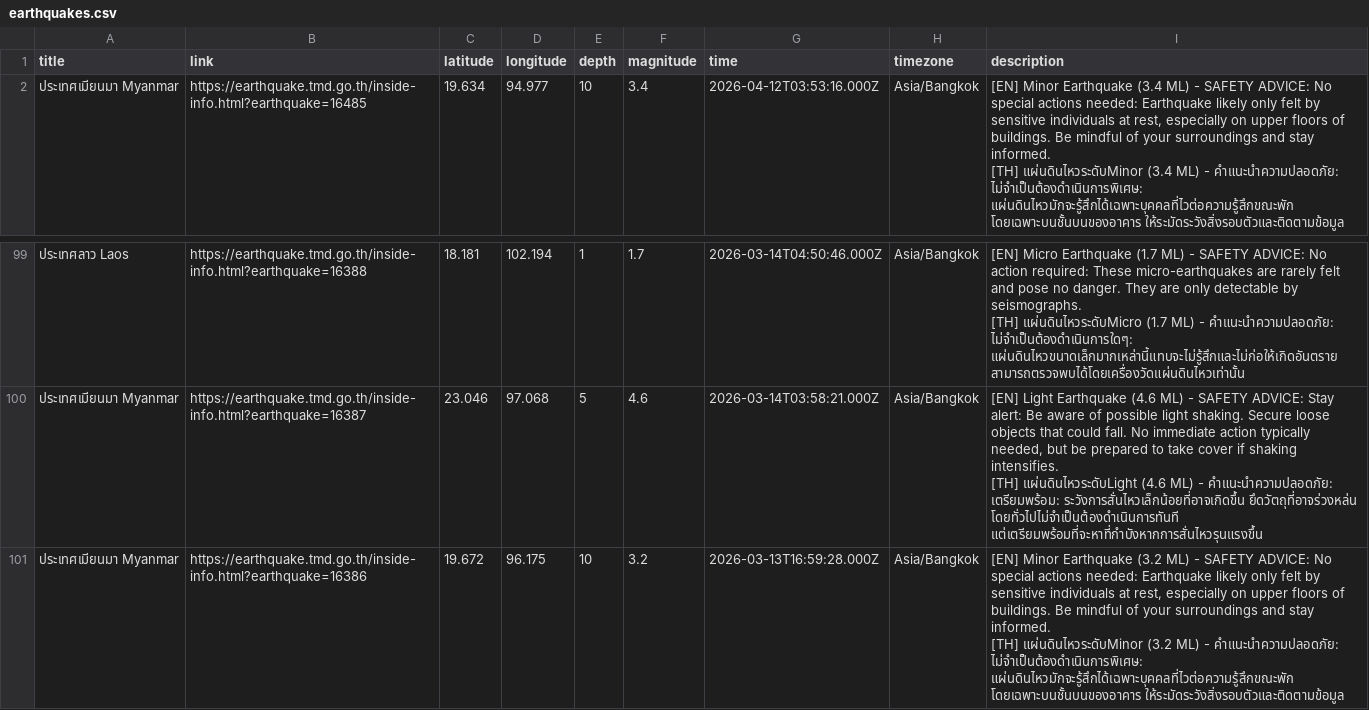
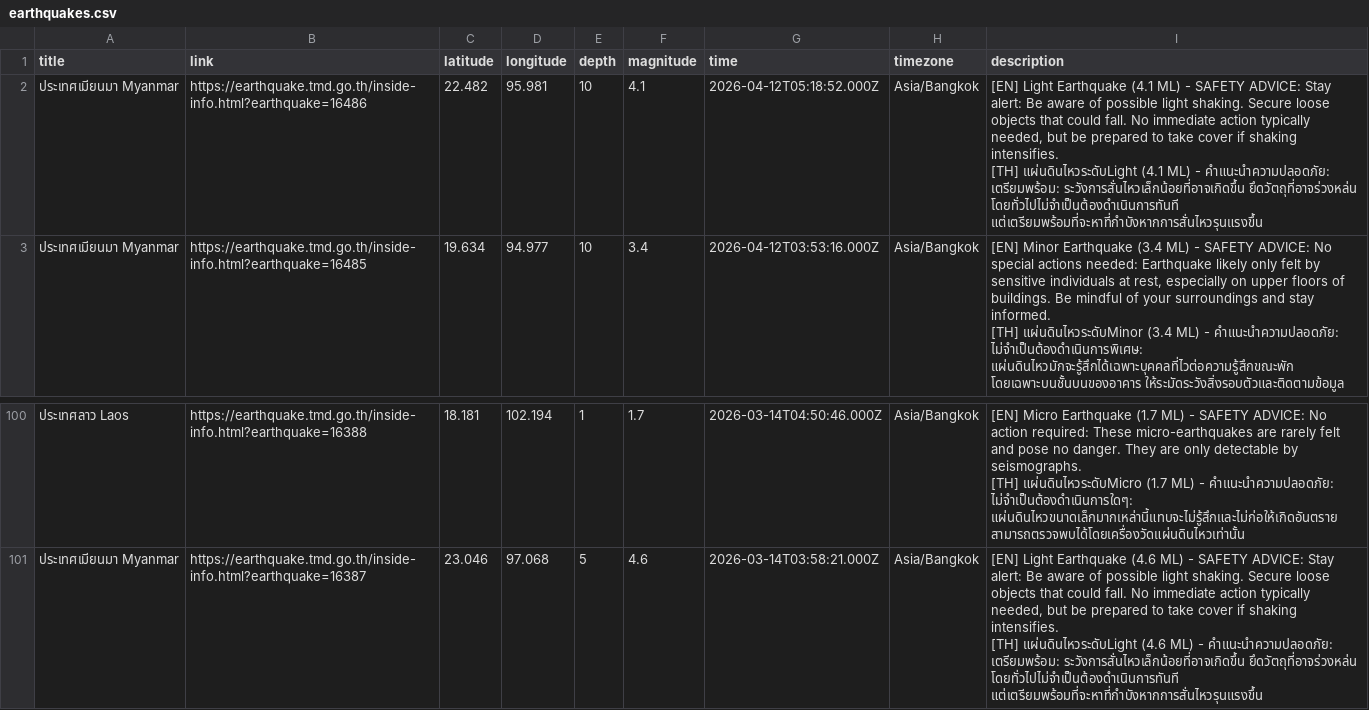
Before and after one commit to Pittawat2542/thailand-earthquake-visualizer, a CSV file: data/earthquakes.csv, drawn as a sheet; only a part is shown, gaps mark what is left out; removed rows and columns are numbered as before the commit, all else as after; ↵ is a line break in a cell; the diff names each change by its address in the sheet, - before the commit and + after, or states it on an @@ line.

```diff
--- a/data/earthquakes.csv
+++ b/data/earthquakes.csv
+row 2: ประเทศเมียนมา Myanmar | https://earthquake.tmd.go.th/inside-info.html?earthquake=16486 | 22.482 | 95.981 | 10 | 4.1 | 2026-04-12T05:18:52.000Z | Asia/Bangkok | [EN] Light Earthquake (4.1 ML) - SAFETY ADVICE: Stay alert: Be aware of possible light shaking. Secure loose objects that could fall. No immediate action typically needed, but be prepared to take cover if shaking intensifies. ↵ [TH] แผ่นดินไหวระดับLight (4.1 ML) - คำแนะนำความปลอดภัย: เตรียมพร้อม: ระวังการสั่นไหวเล็กน้อยที่อาจเกิดขึ้น ยึดวัตถุที่อาจร่วงหล่น โดยทั่วไปไม่จำเป็นต้องดำเนินการทันที แต่เตรียมพร้อมที่จะหาที่กำบังหากการสั่นไหวรุนแรงขึ้น
-row 101: ประเทศเมียนมา Myanmar | https://earthquake.tmd.go.th/inside-info.html?earthquake=16386 | 19.672 | 96.175 | 10 | 3.2 | 2026-03-13T16:59:28.000Z | Asia/Bangkok | [EN] Minor Earthquake (3.2 ML) - SAFETY ADVICE: No special actions needed: Earthquake likely only felt by sensitive individuals at rest, especially on upper floors of buildings. Be mindful of your surroundings and stay informed. ↵ [TH] แผ่นดินไหวระดับMinor (3.2 ML) - คำแนะนำความปลอดภัย: ไม่จำเป็นต้องดำเนินการพิเศษ: แผ่นดินไหวมักจะรู้สึกได้เฉพาะบุคคลที่ไวต่อความรู้สึกขณะพัก โดยเฉพาะบนชั้นบนของอาคาร ให้ระมัดระวังสิ่งรอบตัวและติดตามข้อมูล
```
Also changed, not shown: 2 other files.
